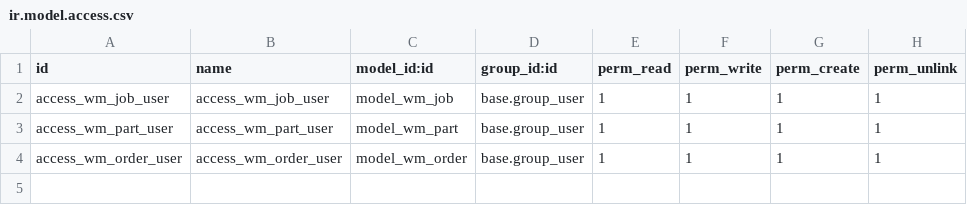
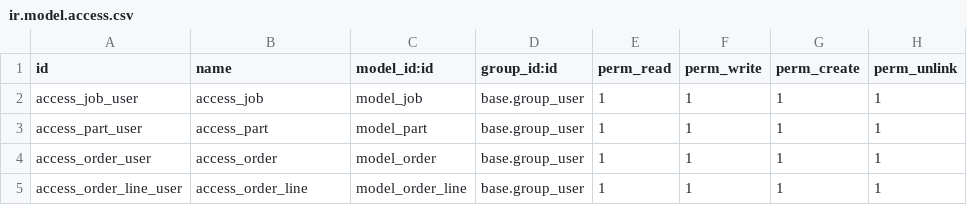
Before and after one commit to MohamedAymanDeaf/plan-1, a CSV file: custom_addons/wm_module/security/ir.model.access.csv, drawn as a sheet.

```diff
--- a/custom_addons/wm_module/security/ir.model.access.csv
+++ b/custom_addons/wm_module/security/ir.model.access.csv
@@ -1,4 +1,5 @@
 id,name,model_id:id,group_id:id,perm_read,perm_write,perm_create,perm_unlink
-access_wm_job_user,access_wm_job_user,model_wm_job,base.group_user,1,1,1,1
-access_wm_part_user,access_wm_part_user,model_wm_part,base.group_user,1,1,1,1
-access_wm_order_user,access_wm_order_user,model_wm_order,base.group_user,1,1,1,1
+access_job_user,access_job,model_job,base.group_user,1,1,1,1
+access_part_user,access_part,model_part,base.group_user,1,1,1,1
+access_order_user,access_order,model_order,base.group_user,1,1,1,1
+access_order_line_user,access_order_line,model_order_line,base.group_user,1,1,1,1
```
Also changed, not shown: 5 other files.
